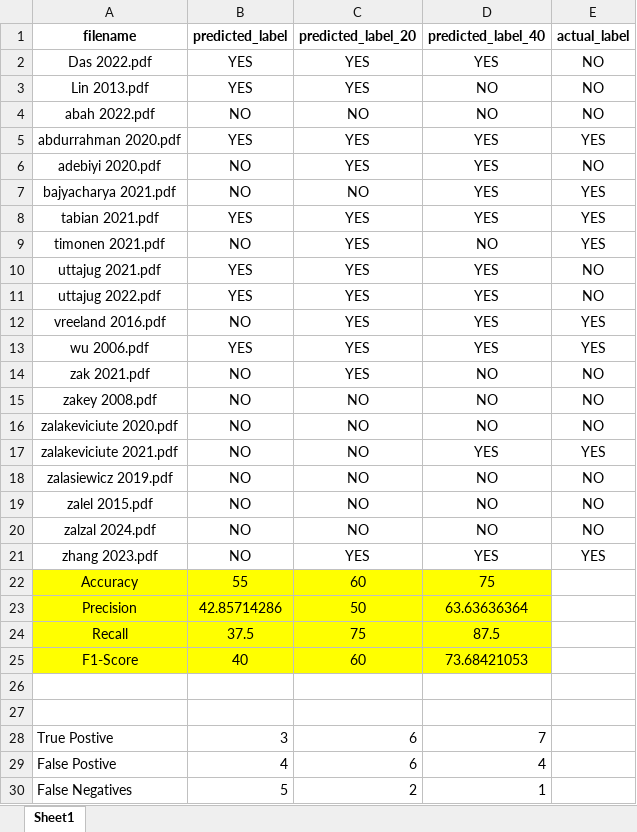
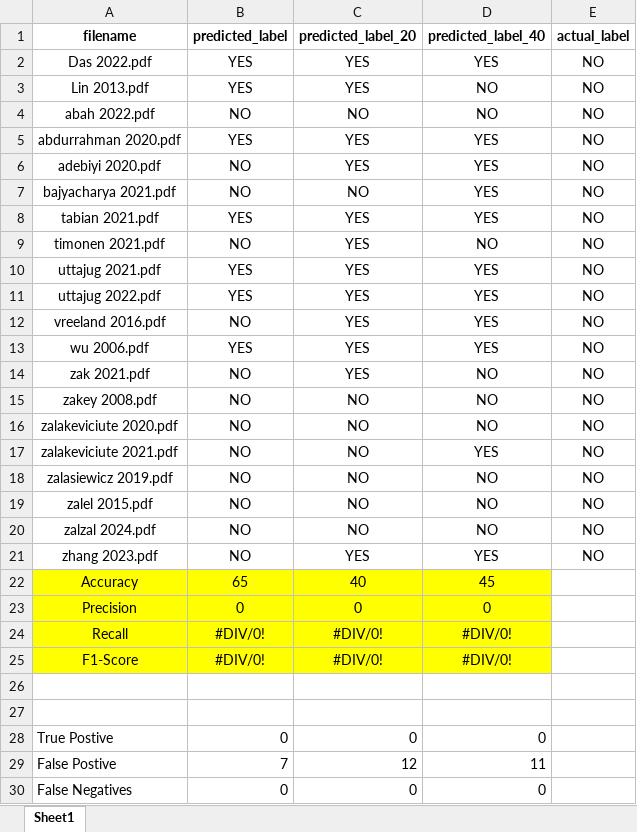
Before and after one commit to Gavin2417/NLP-project, an Excel workbook: NLP/csv_data/merged_predictions.xlsx, sheet Sheet1, drawn as a sheet; values as stored, in another font and other column widths than the file's, no borders; the diff names each change by its address in the sheet, - before the commit and + after, or states it on an @@ line.

```diff
--- a/NLP/csv_data/merged_predictions.xlsx (sheet Sheet1)
+++ b/NLP/csv_data/merged_predictions.xlsx (sheet Sheet1)
-E5 (actual_label): YES
+E5 (actual_label): NO
-E7:E9 (actual_label): YES
+E7:E9 (actual_label): NO
-E12:E13 (actual_label): YES
+E12:E13 (actual_label): NO
-E17 (actual_label): YES
+E17 (actual_label): NO
-E21 (actual_label): YES
+E21 (actual_label): NO
-B22 (predicted_label): 55
+B22 (predicted_label): 65
-C22 (predicted_label_20): 60
+C22 (predicted_label_20): 40
-D22 (predicted_label_40): 75
+D22 (predicted_label_40): 45
-B23 (predicted_label): 42.85714286
+B23 (predicted_label): 0
-C23 (predicted_label_20): 50
+C23 (predicted_label_20): 0
-D23 (predicted_label_40): 63.63636364
+D23 (predicted_label_40): 0
-B24 (predicted_label): 37.5
+B24 (predicted_label): #DIV/0!
-C24 (predicted_label_20): 75
+C24 (predicted_label_20): #DIV/0!
-D24 (predicted_label_40): 87.5
+D24 (predicted_label_40): #DIV/0!
-B25 (predicted_label): 40
+B25 (predicted_label): #DIV/0!
-C25 (predicted_label_20): 60
+C25 (predicted_label_20): #DIV/0!
-D25 (predicted_label_40): 73.68421053
+D25 (predicted_label_40): #DIV/0!
-B28 (predicted_label): 3
+B28 (predicted_label): 0
-C28 (predicted_label_20): 6
+C28 (predicted_label_20): 0
-D28 (predicted_label_40): 7
+D28 (predicted_label_40): 0
-B29 (predicted_label): 4
+B29 (predicted_label): 7
-C29 (predicted_label_20): 6
+C29 (predicted_label_20): 12
-D29 (predicted_label_40): 4
+D29 (predicted_label_40): 11
-B30 (predicted_label): 5
+B30 (predicted_label): 0
-C30 (predicted_label_20): 2
+C30 (predicted_label_20): 0
-D30 (predicted_label_40): 1
+D30 (predicted_label_40): 0
```
Also changed, not shown: 7 other files.
